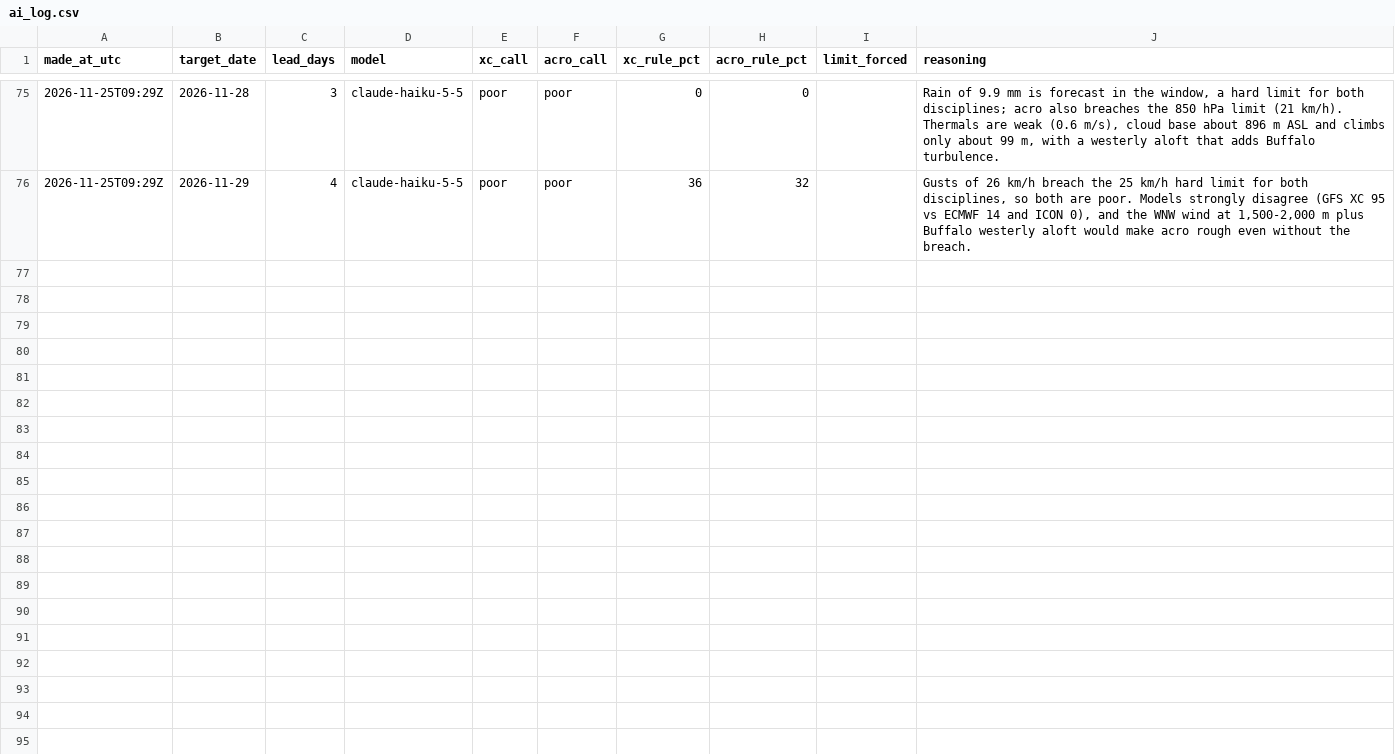
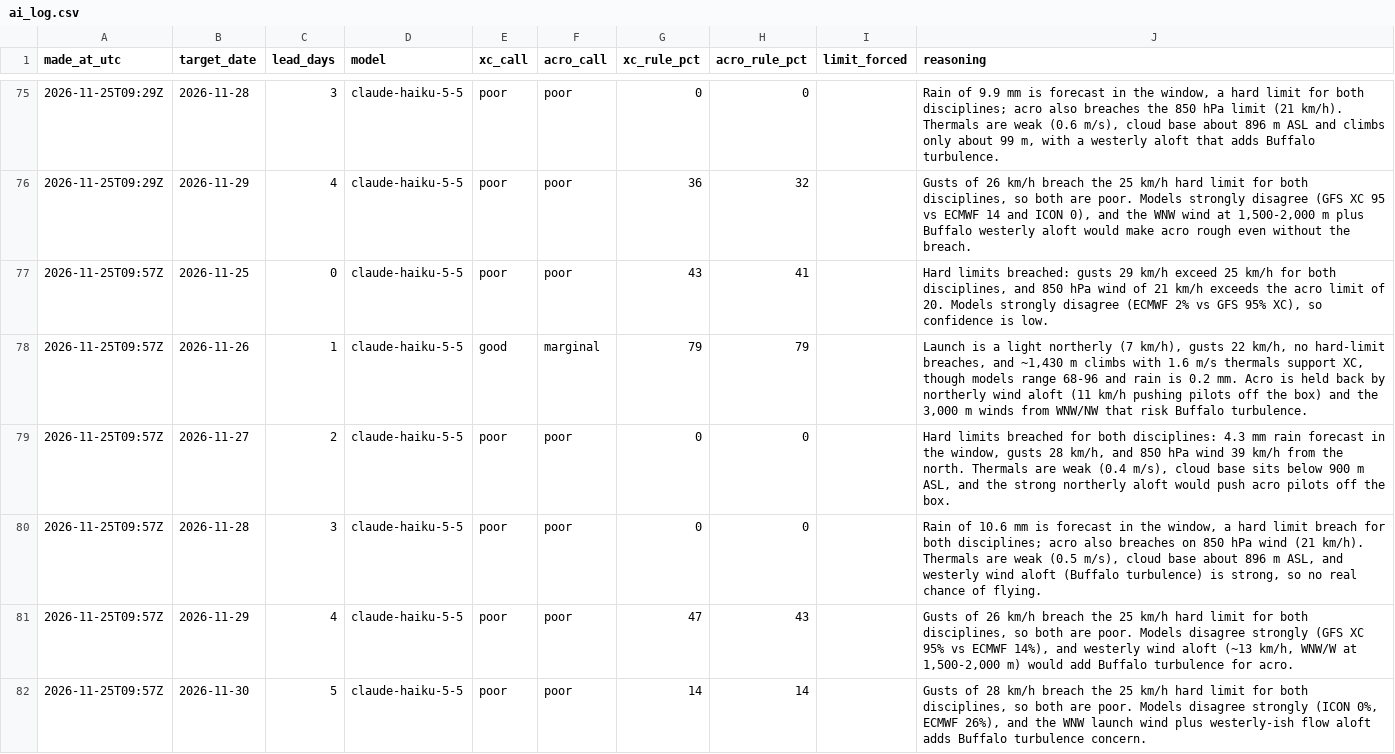
Before and after one commit to fabesgl/paragliding-forecast, a CSV file: predictions/ai_log.csv, drawn as a sheet; only a part is shown, gaps mark what is left out.

```diff
--- a/predictions/ai_log.csv
+++ b/predictions/ai_log.csv
@@ -76 +76,7 @@ made_at_utc,target_date,lead_days,model,xc_call,acro_call,xc_rule_pct,acro_rule_
 2026-11-25T09:29Z,2026-11-29,4,claude-haiku-5-5,poor,poor,36,32,,"Gusts of 26 km/h breach the 25 km/h hard limit for both disciplines, so both are poor. Models strongly disagree (GFS XC 95 vs ECMWF 14 and ICON 0), and the WNW wind at 1,500-2,000 m plus Buffalo westerly aloft would make acro rough even without the breach."
+2026-11-25T09:57Z,2026-11-25,0,claude-haiku-5-5,poor,poor,43,41,,"Hard limits breached: gusts 29 km/h exceed 25 km/h for both disciplines, and 850 hPa wind of 21 km/h exceeds the acro limit of 20. Models strongly disagree (ECMWF 2% vs GFS 95% XC), so confidence is low."
+2026-11-25T09:57Z,2026-11-26,1,claude-haiku-5-5,good,marginal,79,79,,"Launch is a light northerly (7 km/h), gusts 22 km/h, no hard-limit breaches, and ~1,430 m climbs with 1.6 m/s thermals support XC, though models range 68-96 and rain is 0.2 mm. Acro is held back by northerly wind aloft (11 km/h pushing pilots off the box) and the 3,000 m winds from WNW/NW that risk Buffalo turbulence."
+2026-11-25T09:57Z,2026-11-27,2,claude-haiku-5-5,poor,poor,0,0,,"Hard limits breached for both disciplines: 4.3 mm rain forecast in the window, gusts 28 km/h, and 850 hPa wind 39 km/h from the north. Thermals are weak (0.4 m/s), cloud base sits below 900 m ASL, and the strong northerly aloft would push acro pilots off the box."
+2026-11-25T09:57Z,2026-11-28,3,claude-haiku-5-5,poor,poor,0,0,,"Rain of 10.6 mm is forecast in the window, a hard limit breach for both disciplines; acro also breaches on 850 hPa wind (21 km/h). Thermals are weak (0.5 m/s), cloud base about 896 m ASL, and westerly wind aloft (Buffalo turbulence) is strong, so no real chance of flying."
+2026-11-25T09:57Z,2026-11-29,4,claude-haiku-5-5,poor,poor,47,43,,"Gusts of 26 km/h breach the 25 km/h hard limit for both disciplines, so both are poor. Models disagree strongly (GFS XC 95% vs ECMWF 14%), and westerly wind aloft (~13 km/h, WNW/W at 1,500-2,000 m) would add Buffalo turbulence for acro."
+2026-11-25T09:57Z,2026-11-30,5,claude-haiku-5-5,poor,poor,14,14,,"Gusts of 28 km/h breach the 25 km/h hard limit for both disciplines, so both are poor. Models disagree strongly (ICON 0%, ECMWF 26%), and the WNW launch wind plus westerly-ish flow aloft adds Buffalo turbulence concern."
```
Also changed, not shown: model_runs/log.csv, observations/94889.csv, 11 other files.
